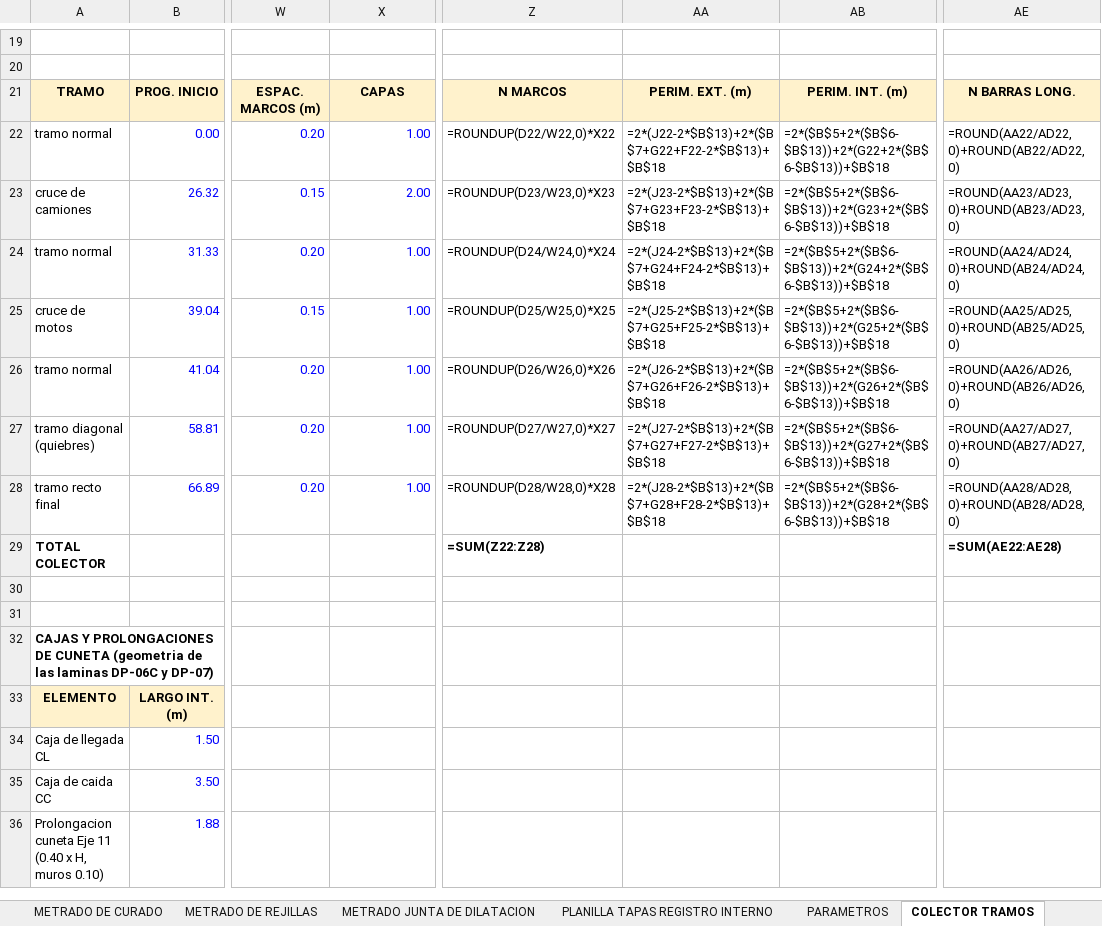
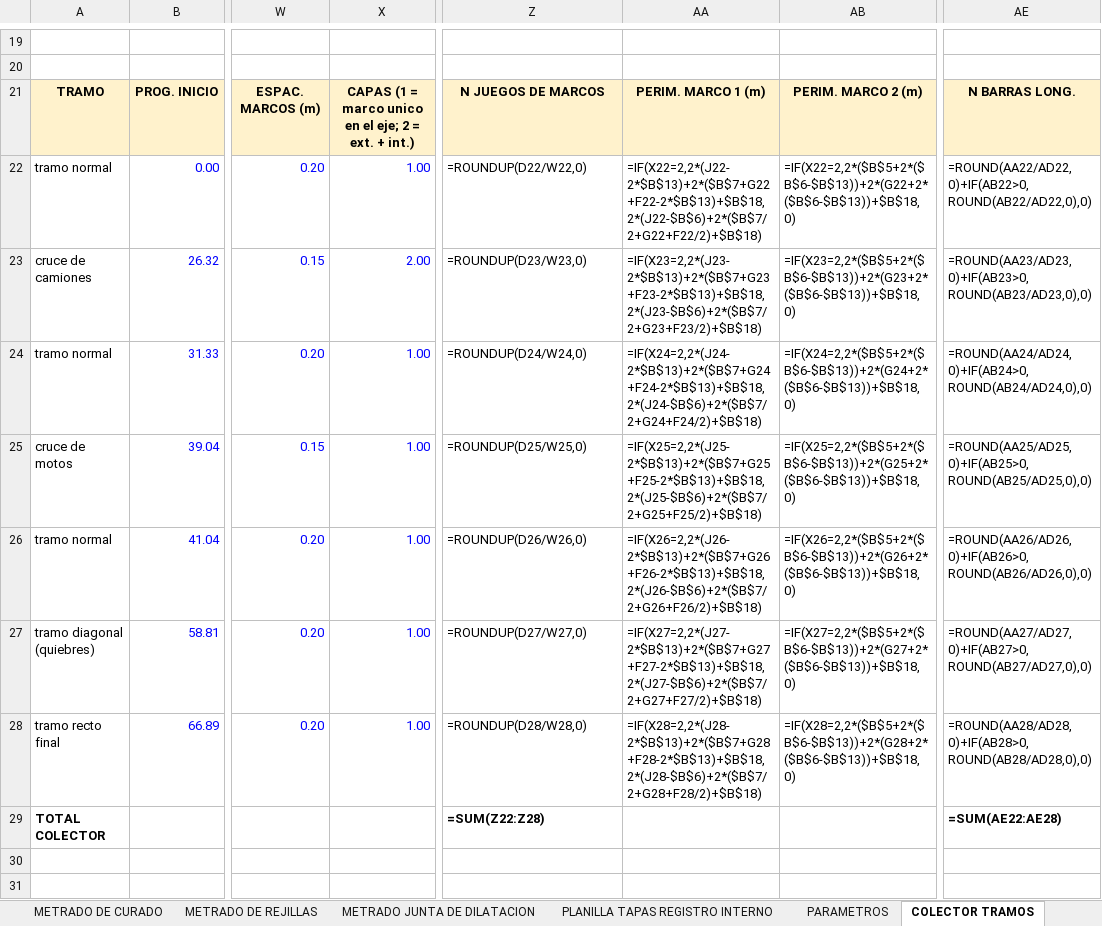
Before and after one commit to josedelcarmenpizarrosuarez10-debug/holaaa, an Excel workbook: entregables/METRADO_DRENAJE_PLUVIAL_MUJERES_VIOLENTADAS_CON_COLECTOR.xlsx, sheet COLECTOR TRAMOS, drawn as a sheet; only a part is shown, gaps mark what is left out; the shorter side is filled out with more unchanged rows; values as stored, in another font and other column widths than the file's, no borders; formulas without a stored value are shown as written; the diff names each change by its address in the sheet, - before the commit and + after, or states it on an @@ line.

```diff
--- a/entregables/METRADO_DRENAJE_PLUVIAL_MUJERES_VIOLENTADAS_CON_COLECTOR.xlsx (sheet COLECTOR TRAMOS)
+++ b/entregables/METRADO_DRENAJE_PLUVIAL_MUJERES_VIOLENTADAS_CON_COLECTOR.xlsx (sheet COLECTOR TRAMOS)
-X21: CAPAS
+X21: CAPAS (1 = marco unico en el eje; 2 = ext. + int.)
-Z21: N MARCOS
+Z21: N JUEGOS DE MARCOS
-AA21: PERIM. EXT. (m)
+AA21: PERIM. MARCO 1 (m)
-AB21: PERIM. INT. (m)
+AB21: PERIM. MARCO 2 (m)
-Z22: =ROUNDUP(D22/W22,0)*X22
+Z22: =ROUNDUP(D22/W22,0)
-AA22: =2*(J22-2*$B$13)+2*($B$7+G22+F22-2*$B$13)+$B$18
+AA22: =IF(X22=2,2*(J22-2*$B$13)+2*($B$7+G22+F22-2*$B$13)+$B$18,2*(J22-$B$6)+2*($B$7/2+G22+F22/2)+$B$18)
-AB22: =2*($B$5+2*($B$6-$B$13))+2*(G22+2*($B$6-$B$13))+$B$18
+AB22: =IF(X22=2,2*($B$5+2*($B$6-$B$13))+2*(G22+2*($B$6-$B$13))+$B$18,0)
-AE22: =ROUND(AA22/AD22,0)+ROUND(AB22/AD22,0)
+AE22: =ROUND(AA22/AD22,0)+IF(AB22>0,ROUND(AB22/AD22,0),0)
-Z23: =ROUNDUP(D23/W23,0)*X23
+Z23: =ROUNDUP(D23/W23,0)
-AA23: =2*(J23-2*$B$13)+2*($B$7+G23+F23-2*$B$13)+$B$18
+AA23: =IF(X23=2,2*(J23-2*$B$13)+2*($B$7+G23+F23-2*$B$13)+$B$18,2*(J23-$B$6)+2*($B$7/2+G23+F23/2)+$B$18)
-AB23: =2*($B$5+2*($B$6-$B$13))+2*(G23+2*($B$6-$B$13))+$B$18
+AB23: =IF(X23=2,2*($B$5+2*($B$6-$B$13))+2*(G23+2*($B$6-$B$13))+$B$18,0)
-AE23: =ROUND(AA23/AD23,0)+ROUND(AB23/AD23,0)
+AE23: =ROUND(AA23/AD23,0)+IF(AB23>0,ROUND(AB23/AD23,0),0)
-Z24: =ROUNDUP(D24/W24,0)*X24
+Z24: =ROUNDUP(D24/W24,0)
-AA24: =2*(J24-2*$B$13)+2*($B$7+G24+F24-2*$B$13)+$B$18
+AA24: =IF(X24=2,2*(J24-2*$B$13)+2*($B$7+G24+F24-2*$B$13)+$B$18,2*(J24-$B$6)+2*($B$7/2+G24+F24/2)+$B$18)
-AB24: =2*($B$5+2*($B$6-$B$13))+2*(G24+2*($B$6-$B$13))+$B$18
+AB24: =IF(X24=2,2*($B$5+2*($B$6-$B$13))+2*(G24+2*($B$6-$B$13))+$B$18,0)
-AE24: =ROUND(AA24/AD24,0)+ROUND(AB24/AD24,0)
+AE24: =ROUND(AA24/AD24,0)+IF(AB24>0,ROUND(AB24/AD24,0),0)
-Z25: =ROUNDUP(D25/W25,0)*X25
+Z25: =ROUNDUP(D25/W25,0)
-AA25: =2*(J25-2*$B$13)+2*($B$7+G25+F25-2*$B$13)+$B$18
+AA25: =IF(X25=2,2*(J25-2*$B$13)+2*($B$7+G25+F25-2*$B$13)+$B$18,2*(J25-$B$6)+2*($B$7/2+G25+F25/2)+$B$18)
-AB25: =2*($B$5+2*($B$6-$B$13))+2*(G25+2*($B$6-$B$13))+$B$18
+AB25: =IF(X25=2,2*($B$5+2*($B$6-$B$13))+2*(G25+2*($B$6-$B$13))+$B$18,0)
-AE25: =ROUND(AA25/AD25,0)+ROUND(AB25/AD25,0)
+AE25: =ROUND(AA25/AD25,0)+IF(AB25>0,ROUND(AB25/AD25,0),0)
-Z26: =ROUNDUP(D26/W26,0)*X26
+Z26: =ROUNDUP(D26/W26,0)
-AA26: =2*(J26-2*$B$13)+2*($B$7+G26+F26-2*$B$13)+$B$18
+AA26: =IF(X26=2,2*(J26-2*$B$13)+2*($B$7+G26+F26-2*$B$13)+$B$18,2*(J26-$B$6)+2*($B$7/2+G26+F26/2)+$B$18)
-AB26: =2*($B$5+2*($B$6-$B$13))+2*(G26+2*($B$6-$B$13))+$B$18
+AB26: =IF(X26=2,2*($B$5+2*($B$6-$B$13))+2*(G26+2*($B$6-$B$13))+$B$18,0)
-AE26: =ROUND(AA26/AD26,0)+ROUND(AB26/AD26,0)
+AE26: =ROUND(AA26/AD26,0)+IF(AB26>0,ROUND(AB26/AD26,0),0)
-Z27: =ROUNDUP(D27/W27,0)*X27
+Z27: =ROUNDUP(D27/W27,0)
-AA27: =2*(J27-2*$B$13)+2*($B$7+G27+F27-2*$B$13)+$B$18
+AA27: =IF(X27=2,2*(J27-2*$B$13)+2*($B$7+G27+F27-2*$B$13)+$B$18,2*(J27-$B$6)+2*($B$7/2+G27+F27/2)+$B$18)
-AB27: =2*($B$5+2*($B$6-$B$13))+2*(G27+2*($B$6-$B$13))+$B$18
+AB27: =IF(X27=2,2*($B$5+2*($B$6-$B$13))+2*(G27+2*($B$6-$B$13))+$B$18,0)
-AE27: =ROUND(AA27/AD27,0)+ROUND(AB27/AD27,0)
+AE27: =ROUND(AA27/AD27,0)+IF(AB27>0,ROUND(AB27/AD27,0),0)
-Z28: =ROUNDUP(D28/W28,0)*X28
+Z28: =ROUNDUP(D28/W28,0)
-AA28: =2*(J28-2*$B$13)+2*($B$7+G28+F28-2*$B$13)+$B$18
+AA28: =IF(X28=2,2*(J28-2*$B$13)+2*($B$7+G28+F28-2*$B$13)+$B$18,2*(J28-$B$6)+2*($B$7/2+G28+F28/2)+$B$18)
-AB28: =2*($B$5+2*($B$6-$B$13))+2*(G28+2*($B$6-$B$13))+$B$18
+AB28: =IF(X28=2,2*($B$5+2*($B$6-$B$13))+2*(G28+2*($B$6-$B$13))+$B$18,0)
-AE28: =ROUND(AA28/AD28,0)+ROUND(AB28/AD28,0)
+AE28: =ROUND(AA28/AD28,0)+IF(AB28>0,ROUND(AB28/AD28,0),0)
```
Also changed, not shown: sheet COLECTOR ACERO, entregables/MEMORIA_CALCULO_COLECTOR_HOGAR_REFUGIO.xlsx, 8 other files.
